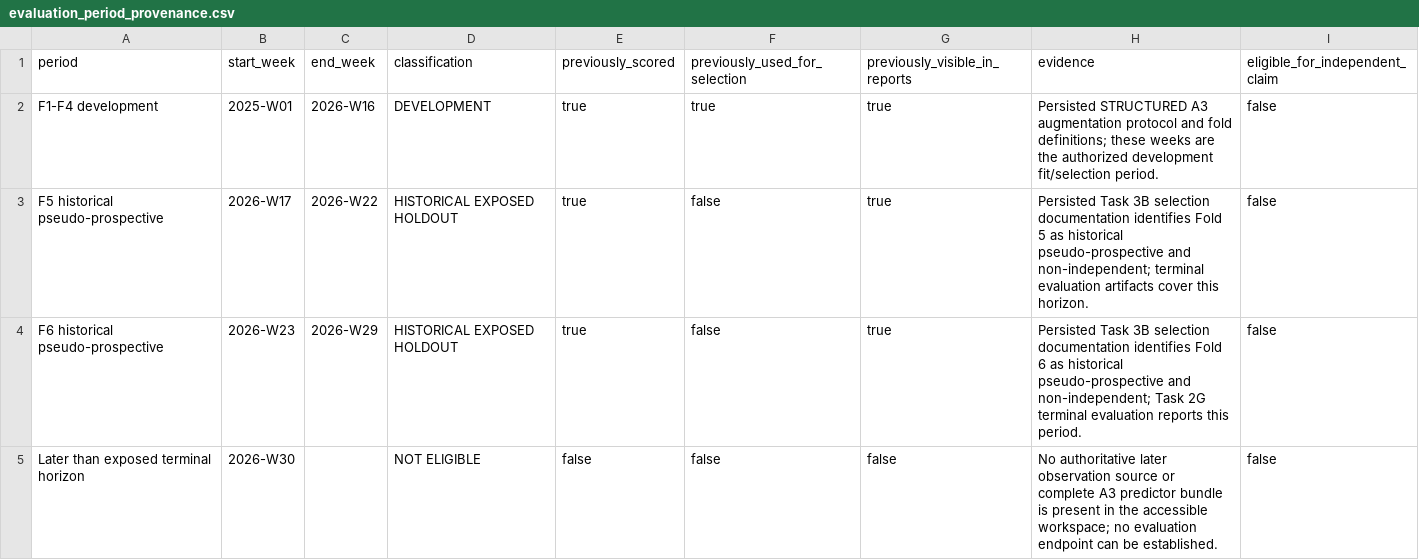
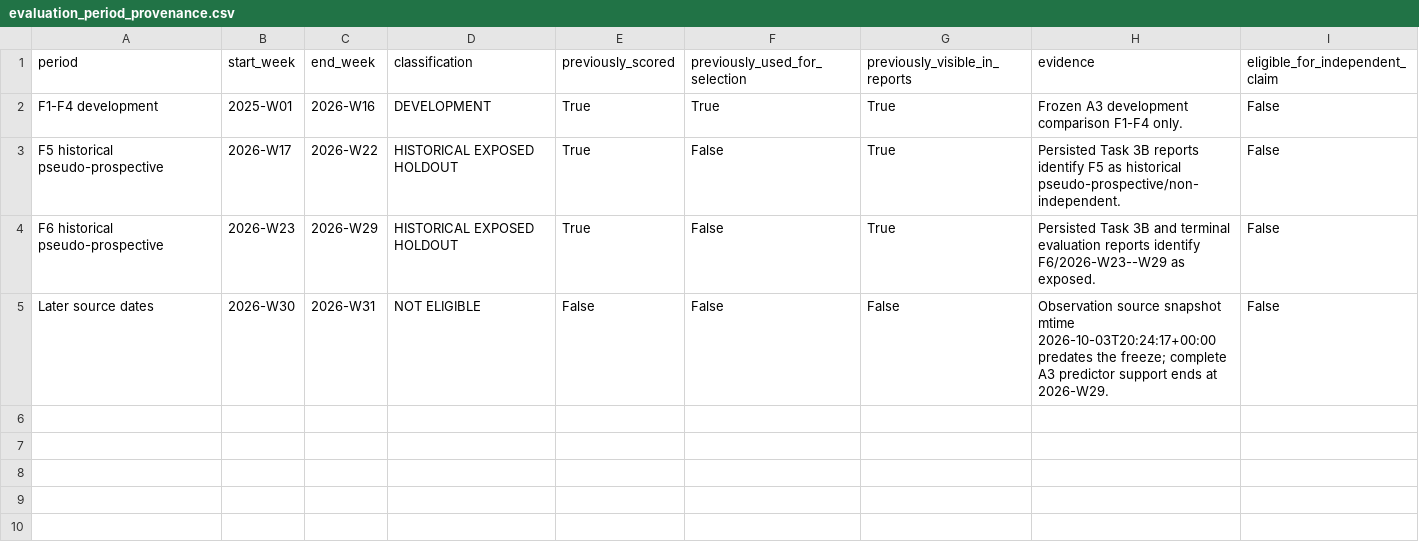
Before and after one commit to geoepi/hominivorax-ml, a CSV file: analysis/structured_a3_evaluation/results/evaluation_period_provenance.csv, drawn as a sheet.

```diff
--- a/analysis/structured_a3_evaluation/results/evaluation_period_provenance.csv
+++ b/analysis/structured_a3_evaluation/results/evaluation_period_provenance.csv
@@ -1,5 +1,5 @@
 period,start_week,end_week,classification,previously_scored,previously_used_for_selection,previously_visible_in_reports,evidence,eligible_for_independent_claim
-F1-F4 development,2025-W01,2026-W16,DEVELOPMENT,true,true,true,"Persisted STRUCTURED A3 augmentation protocol and fold definitions; these weeks are the authorized development fit/selection period.",false
-F5 historical pseudo-prospective,2026-W17,2026-W22,HISTORICAL EXPOSED HOLDOUT,true,false,true,"Persisted Task 3B selection documentation identifies Fold 5 as historical pseudo-prospective and non-independent; terminal evaluation artifacts cover this horizon.",false
-F6 historical pseudo-prospective,2026-W23,2026-W29,HISTORICAL EXPOSED HOLDOUT,true,false,true,"Persisted Task 3B selection documentation identifies Fold 6 as historical pseudo-prospective and non-independent; Task 2G terminal evaluation reports this period.",false
-Later than exposed terminal horizon,2026-W30,,NOT ELIGIBLE,false,false,false,"No authoritative later observation source or complete A3 predictor bundle is present in the accessible workspace; no evaluation endpoint can be established.",false
+F1-F4 development,2025-W01,2026-W16,DEVELOPMENT,True,True,True,Frozen A3 development comparison F1-F4 only.,False
+F5 historical pseudo-prospective,2026-W17,2026-W22,HISTORICAL EXPOSED HOLDOUT,True,False,True,Persisted Task 3B reports identify F5 as historical pseudo-prospective/non-independent.,False
+F6 historical pseudo-prospective,2026-W23,2026-W29,HISTORICAL EXPOSED HOLDOUT,True,False,True,Persisted Task 3B and terminal evaluation reports identify F6/2026-W23--W29 as exposed.,False
+Later source dates,2026-W30,2026-W31,NOT ELIGIBLE,False,False,False,Observation source snapshot mtime 2026-10-03T20:24:17+00:00 predates the freeze; complete A3 predictor support ends at 2026-W29.,False
```
Also changed, not shown: analysis/structured_a3_evaluation/results/calibration_metrics.csv, analysis/structured_a3_evaluation/results/count_metrics.csv, 17 other files.
